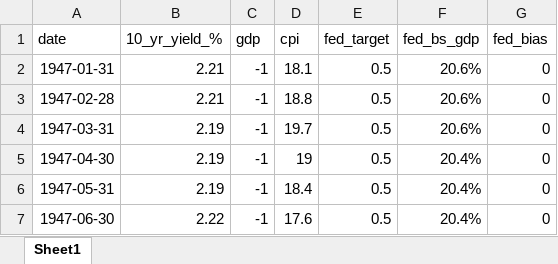
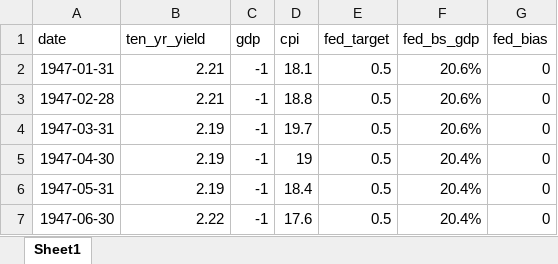
Before and after one commit to CandiaAntonio/10yr_model, an Excel workbook: data.xlsx, sheet Sheet1, drawn as a sheet; only a part is shown; values as stored, in another font and other column widths than the file's, no borders; the diff names each change by its address in the sheet, - before the commit and + after, or states it on an @@ line.

```diff
--- a/data.xlsx (sheet Sheet1)
+++ b/data.xlsx (sheet Sheet1)
-B1: 10_yr_yield_%
+B1: ten_yr_yield
```
Also changed, not shown: 3 other files.
